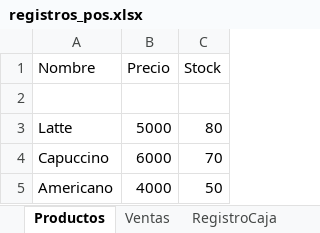
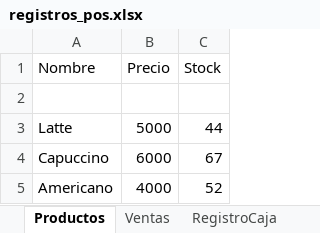
Before and after one commit to kealmahe2003/SistemaPOS, an Excel workbook: app/data/registros_pos.xlsx, sheet Productos, drawn as a sheet; values as stored, in another font and other column widths than the file's, no borders; the diff names each change by its address in the sheet, - before the commit and + after, or states it on an @@ line.

```diff
--- a/app/data/registros_pos.xlsx (sheet Productos)
+++ b/app/data/registros_pos.xlsx (sheet Productos)
-C3 (Stock): 80
+C3 (Stock): 44
-C4 (Stock): 70
+C4 (Stock): 67
-C5 (Stock): 50
+C5 (Stock): 52
```
Also changed, not shown: sheet Ventas, sheet RegistroCaja, 18 other files.
